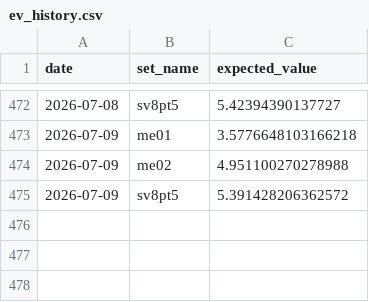
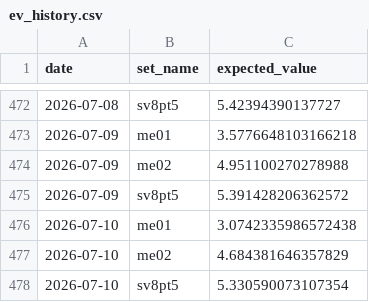
Before and after one commit to matthewisaiahchua-wq/pokemontcgtracker1-1, a CSV file: ev_history.csv, drawn as a sheet; only a part is shown, gaps mark what is left out.

Commit message:
Auto-update EV: Fri Jul 10 11:24:49 UTC 2026

```diff
--- a/ev_history.csv
+++ b/ev_history.csv
@@ -475 +475,4 @@ date,set_name,expected_value
 2026-07-09,sv8pt5,5.391428206362572
+2026-07-10,me01,3.0742335986572438
+2026-07-10,me02,4.684381646357829
+2026-07-10,sv8pt5,5.330590073107354
```
